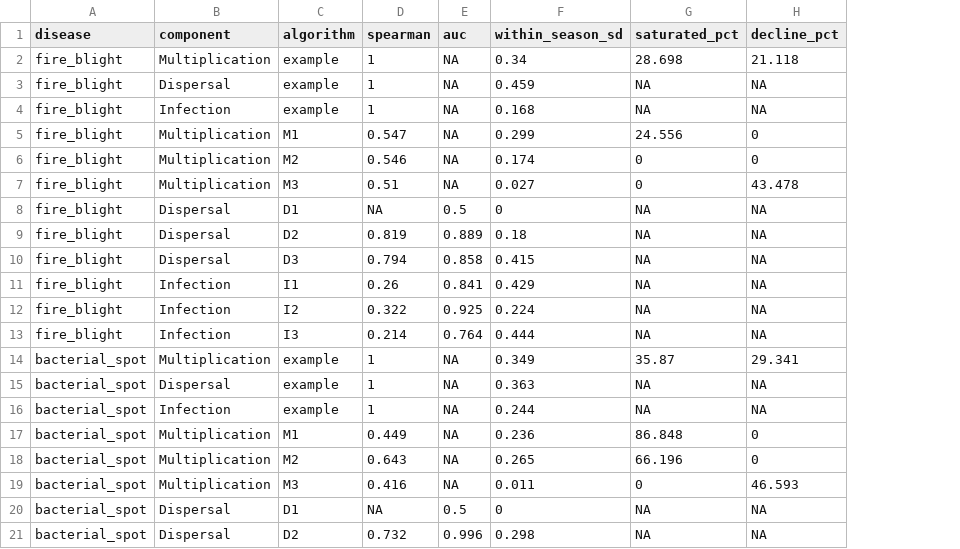
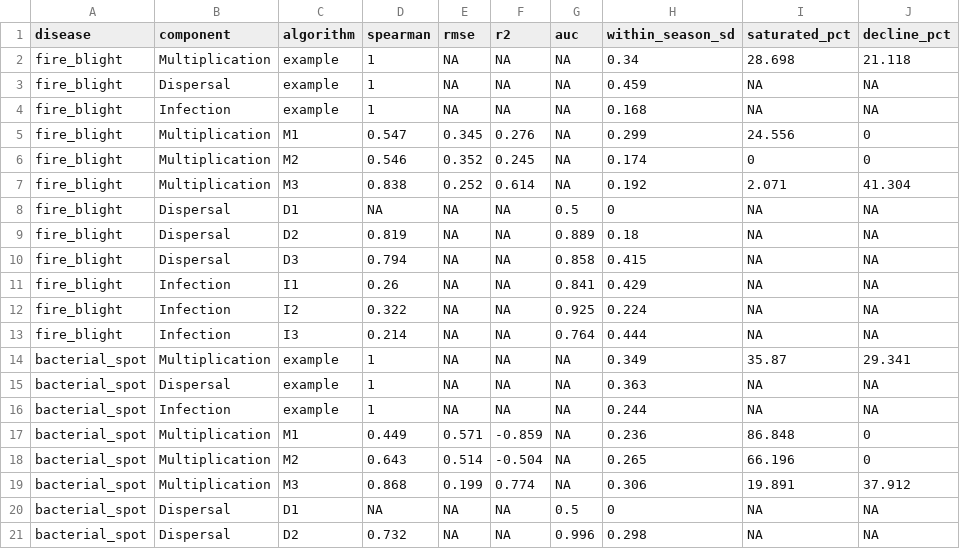
Before and after one commit to sospicy77/pdel_main, a CSV file: 2026_Generic infection models/Output/component_test_99/metrics.csv, drawn as a sheet; only a part is shown; addresses are those after the commit; the diff names each change by its address in the sheet, - before the commit and + after, or states it on an @@ line.

```diff
--- a/2026_Generic infection models/Output/component_test_99/metrics.csv
+++ b/2026_Generic infection models/Output/component_test_99/metrics.csv
+column E (rmse), rows 2-21: NA | NA | NA | 0.345 | 0.352 | 0.252 | NA | NA | NA | NA | NA | NA | NA | NA | NA | 0.571 | 0.514 | 0.199 | NA | NA
+column F (r2), rows 2-21: NA | NA | NA | 0.276 | 0.245 | 0.614 | NA | NA | NA | NA | NA | NA | NA | NA | NA | -0.859 | -0.504 | 0.774 | NA | NA
-D7 (spearman): 0.51
+D7 (spearman): 0.838
-H7 (within_season_sd): 0.027
+H7 (within_season_sd): 0.192
-I7 (saturated_pct): 0
+I7 (saturated_pct): 2.071
-J7 (decline_pct): 43.478
+J7 (decline_pct): 41.304
-D19 (spearman): 0.416
+D19 (spearman): 0.868
-H19 (within_season_sd): 0.011
+H19 (within_season_sd): 0.306
-I19 (saturated_pct): 0
+I19 (saturated_pct): 19.891
-J19 (decline_pct): 46.593
+J19 (decline_pct): 37.912
```
Also changed, not shown: 2026_Generic infection models/Output/component_test_99/fire_blight_daily.csv, 5 other files.
